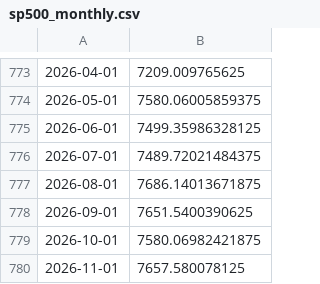
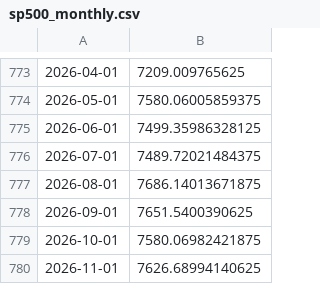
Before and after one commit to cdyates5/Fed-Funds-Neutral-Rate-Model, a CSV file: cache/sp500_monthly.csv, drawn as a sheet; only a part is shown, gaps mark what is left out.

```diff
--- a/cache/sp500_monthly.csv
+++ b/cache/sp500_monthly.csv
@@ -779,2 +779,2 @@
 2026-10-01,7580.06982421875
-2026-11-01,7657.580078125
+2026-11-01,7626.68994140625
```
